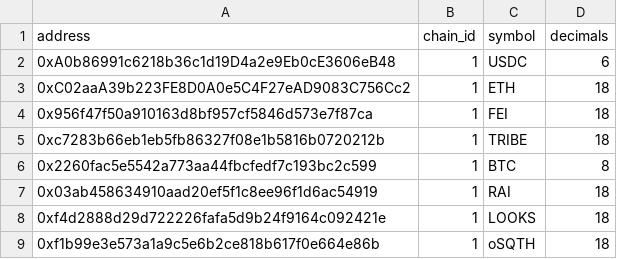
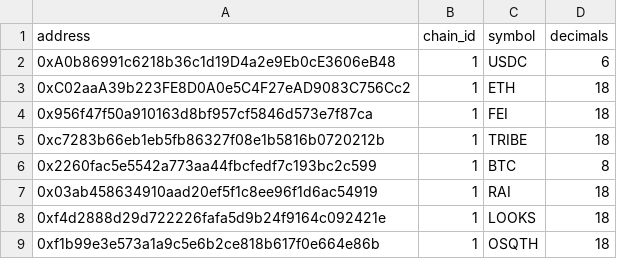
Before and after one commit to aloelabs/aloe-analytics, a CSV file: pipeline/transform/seeds/tokens.csv, drawn as a sheet.

Commit message:
Fallback to hourly prices for SQTH if necessary

```diff
--- a/pipeline/transform/seeds/tokens.csv
+++ b/pipeline/transform/seeds/tokens.csv
@@ -8,2 +8,2 @@ address,chain_id,symbol,decimals
 0xf4d2888d29d722226fafa5d9b24f9164c092421e,1,LOOKS,18
-0xf1b99e3e573a1a9c5e6b2ce818b617f0e664e86b,1,oSQTH,18
+0xf1b99e3e573a1a9c5e6b2ce818b617f0e664e86b,1,OSQTH,18
```
Also changed, not shown: 2 other files.
